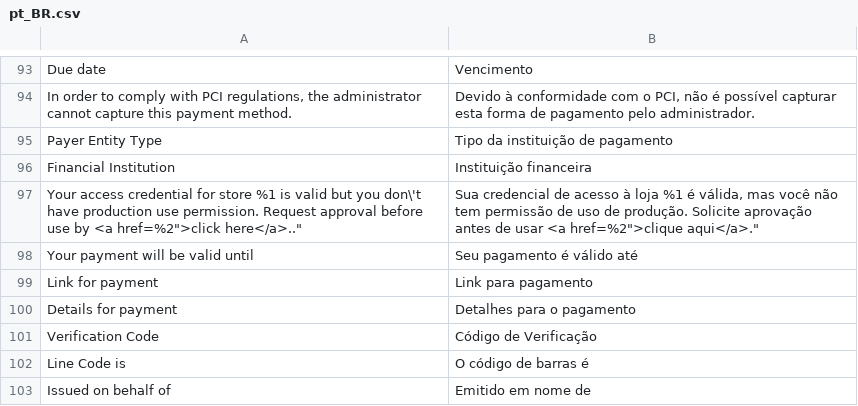
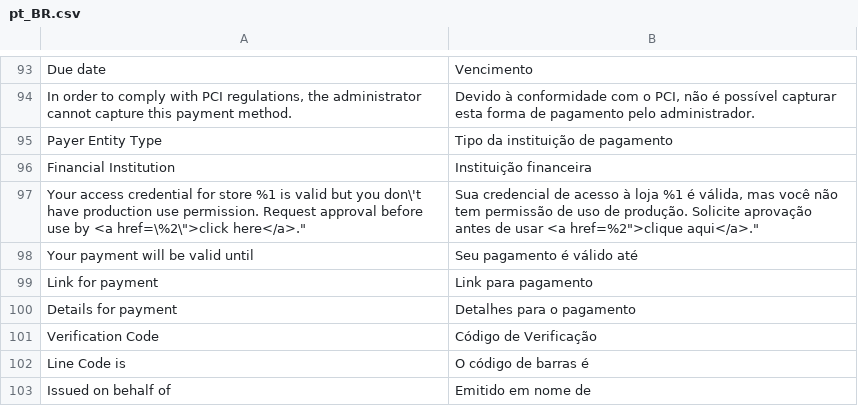
Before and after one commit to PluginAndPartners/payment-magento-plugin, a CSV file: i18n/pt_BR.csv, drawn as a sheet; only a part is shown, gaps mark what is left out; the diff covers the shown part only; the diff names each change by its address in the sheet, - before the commit and + after, or states it on an @@ line.

```diff
--- a/i18n/pt_BR.csv
+++ b/i18n/pt_BR.csv
-A97: …by <a href=%2">click here</a>.."
+A97: …by <a href=\%2\">click here</a>."
```
Also changed, not shown: 14 added rows, 24 removed rows and 3 edited cells elsewhere in this file, i18n/es_AR.csv, i18n/es_CL.csv, 6 other files.
